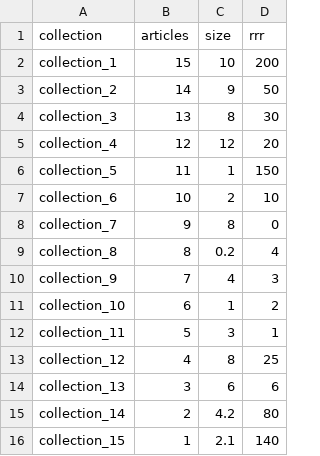
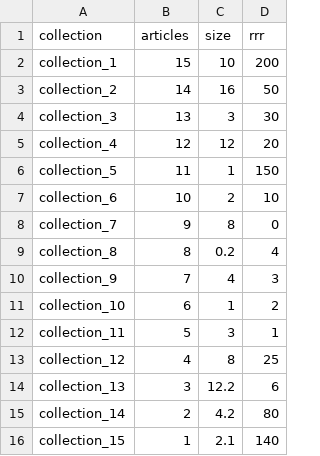
Before and after one commit to rob3rtroessler/hlb-project, a CSV file: static/data/collection_scatter.csv, drawn as a sheet; the diff names each change by its address in the sheet, - before the commit and + after, or states it on an @@ line.

Commit message:
new data

```diff
--- a/static/data/collection_scatter.csv
+++ b/static/data/collection_scatter.csv
-C3 (size): 9
+C3 (size): 16
-C4 (size): 8
+C4 (size): 3
-C14 (size): 6
+C14 (size): 12.2
```
